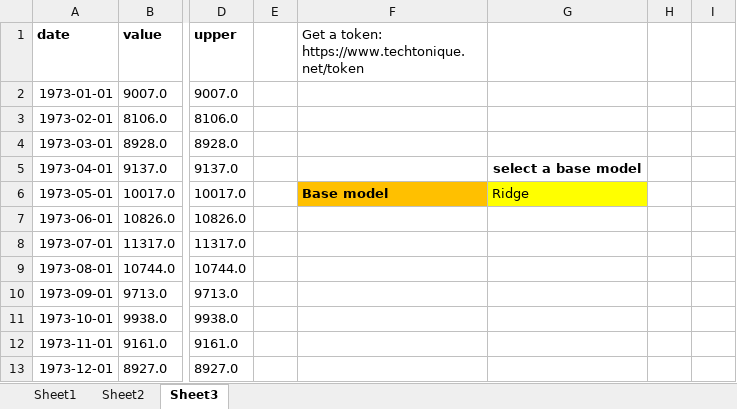
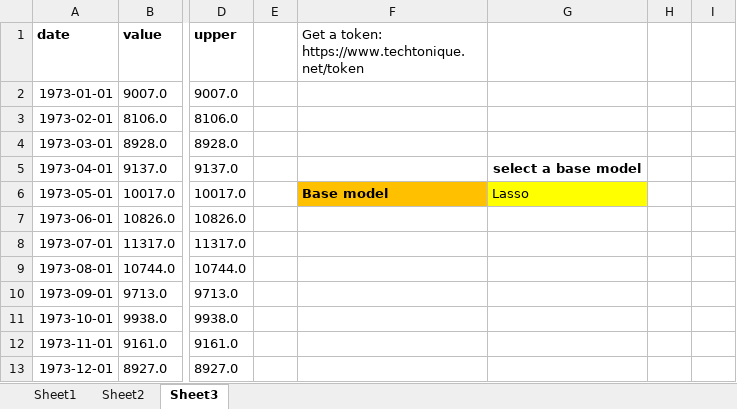
Before and after one commit to thierrymoudiki/techtonique-excel-server, an Excel workbook: VBA-Web.xlsm, sheet Sheet3, drawn as a sheet; only a part is shown, gaps mark what is left out; values as stored, in another font and other column widths than the file's, no borders; charts and pictures not drawn; the diff covers the shown part only; the diff names each change by its address in the sheet, - before the commit and + after, or states it on an @@ line.

Commit message:
initial version of code for predictive simulations Pt.4

```diff
--- a/VBA-Web.xlsm (sheet Sheet3)
+++ b/VBA-Web.xlsm (sheet Sheet3)
-G6: Ridge
+G6: Lasso
```
Also changed, not shown: 20 added rows and 20 removed rows elsewhere in this sheet, charts or pictures.
